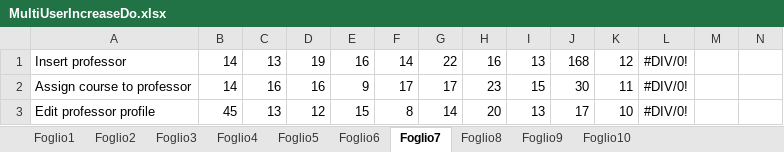
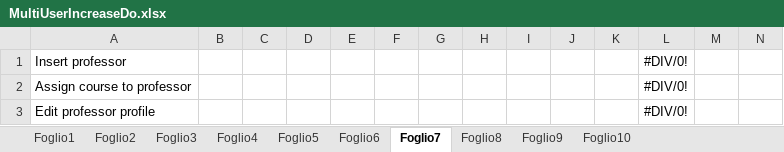
Before and after one commit to mattiamarilli/unifi_phd, an Excel workbook: documentation/MultiUserIncreaseDo.xlsx, sheet Foglio7, drawn as a sheet; only a part is shown; values as stored, in another font and other column widths than the file's, no borders; the diff covers the shown part only; the diff names each change by its address in the sheet, - before the commit and + after, or states it on an @@ line.

```diff
--- a/documentation/MultiUserIncreaseDo.xlsx (sheet Foglio7)
+++ b/documentation/MultiUserIncreaseDo.xlsx (sheet Foglio7)
-B1:B2: 14
+B1:B2: (empty)
-C1: 13
+C1: (empty)
-D1: 19
+D1: (empty)
-E1: 16
+E1: (empty)
-F1: 14
+F1: (empty)
-G1: 22
+G1: (empty)
-H1: 16
+H1: (empty)
-I1: 13
+I1: (empty)
-J1: 168
+J1: (empty)
-K1: 12
+K1: (empty)
-C2: 16
+C2: (empty)
-D2: 16
+D2: (empty)
-E2: 9
+E2: (empty)
-F2: 17
+F2: (empty)
-G2: 17
+G2: (empty)
-H2: 23
+H2: (empty)
-I2: 15
+I2: (empty)
-J2: 30
+J2: (empty)
-K2: 11
+K2: (empty)
-B3: 45
+B3: (empty)
-C3: 13
+C3: (empty)
-D3: 12
+D3: (empty)
-E3: 15
+E3: (empty)
-F3: 8
+F3: (empty)
-G3: 14
+G3: (empty)
-H3: 20
+H3: (empty)
-I3: 13
+I3: (empty)
-J3: 17
+J3: (empty)
-K3: 10
+K3: (empty)
```
Also changed, not shown: 260 edited cells elsewhere in this sheet, sheet Foglio9, sheet Foglio5, sheet Foglio3, sheet Foglio6, sheet Foglio1, sheet Foglio2, 3 more sheets, documentation/MultiUserIncreaseOc.xlsx, documentation/MultiUserIncreasePr.xlsx, 5 other files.
